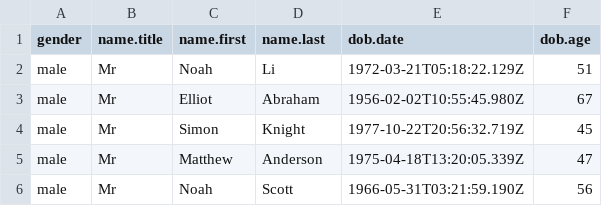
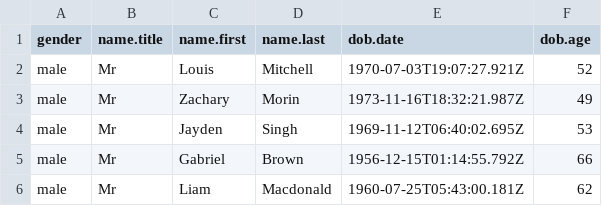
Before and after one commit to angelaaaateng/z_rug_r_airflow_automation, a CSV file: males_small.csv, drawn as a sheet.

```diff
--- a/males_small.csv
+++ b/males_small.csv
@@ -1,6 +1,6 @@
 "gender","name.title","name.first","name.last","dob.date","dob.age"
-"male","Mr","Noah","Li","1972-03-21T05:18:22.129Z",51
-"male","Mr","Elliot","Abraham","1956-02-02T10:55:45.980Z",67
-"male","Mr","Simon","Knight","1977-10-22T20:56:32.719Z",45
-"male","Mr","Matthew","Anderson","1975-04-18T13:20:05.339Z",47
-"male","Mr","Noah","Scott","1966-05-31T03:21:59.190Z",56
+"male","Mr","Louis","Mitchell","1970-07-03T19:07:27.921Z",52
+"male","Mr","Zachary","Morin","1973-11-16T18:32:21.987Z",49
+"male","Mr","Jayden","Singh","1969-11-12T06:40:02.695Z",53
+"male","Mr","Gabriel","Brown","1956-12-15T01:14:55.792Z",66
+"male","Mr","Liam","Macdonald","1960-07-25T05:43:00.181Z",62
```
Also changed, not shown: females.csv, females_small.csv, 4 other files.
